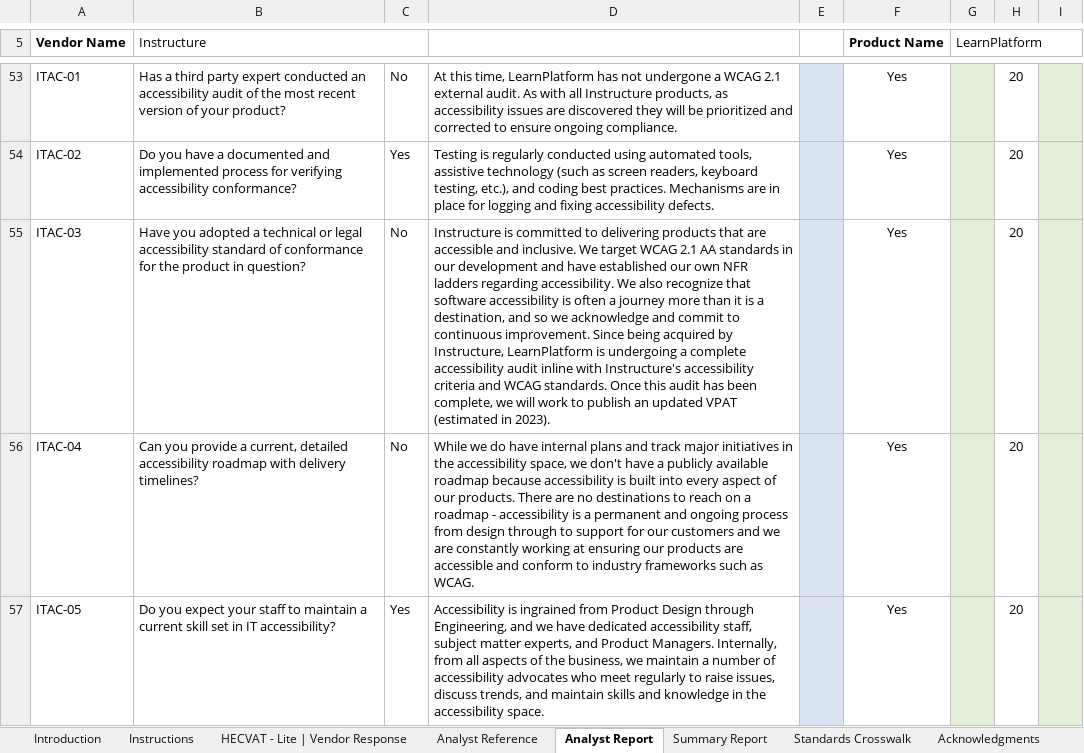
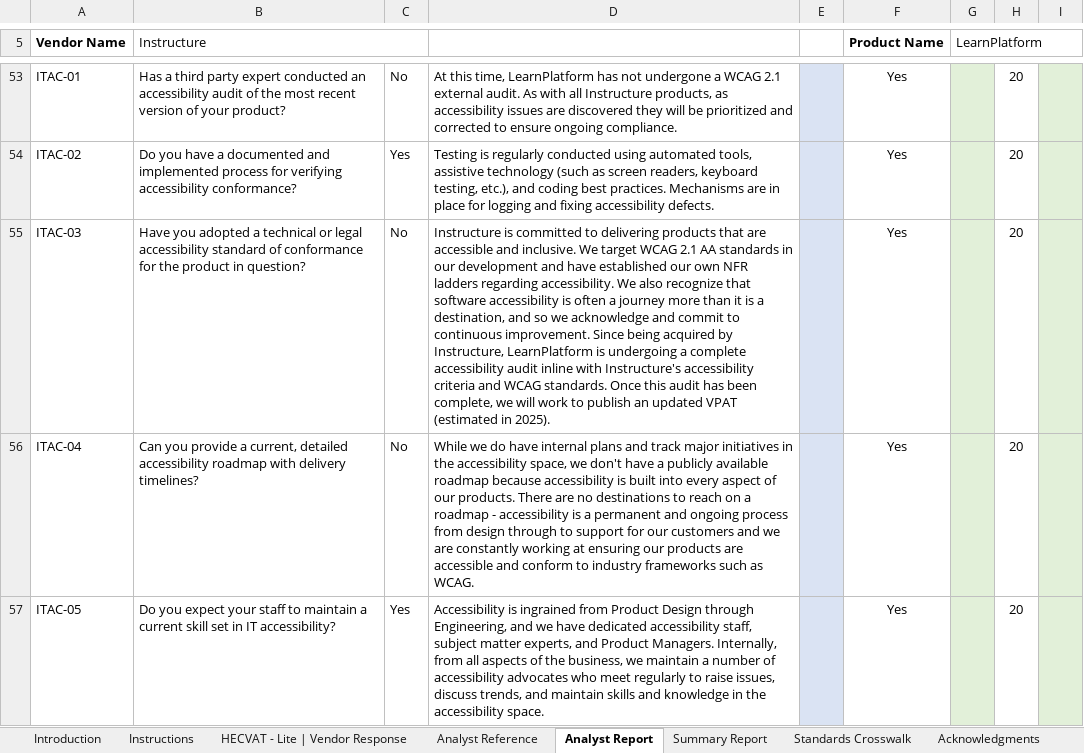
Before and after one commit to instructure/instructure-compliance-packages, an Excel workbook: LearnPlatform/LearnPlatform HECVAT Lite.xlsx, sheet Analyst Report, drawn as a sheet; only a part is shown, gaps mark what is left out; values as stored, in another font and other column widths than the file's, no borders; conditional formats not drawn; the diff names each change by its address in the sheet, - before the commit and + after, or states it on an @@ line.

Commit message:
Subsidiary Update

```diff
--- a/LearnPlatform/LearnPlatform HECVAT Lite.xlsx (sheet Analyst Report)
+++ b/LearnPlatform/LearnPlatform HECVAT Lite.xlsx (sheet Analyst Report)
-D55: …(estimated in 2023).
+D55: …(estimated in 2025).
```
Also changed, not shown: sheet HECVAT - Lite | Vendor Response.
